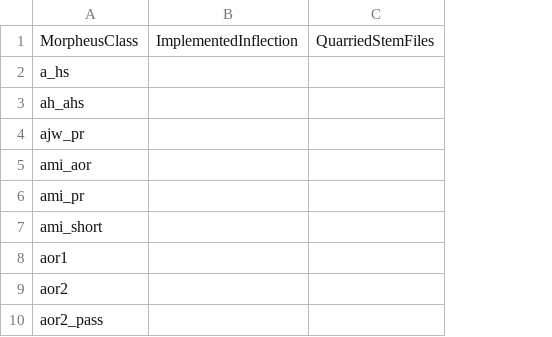
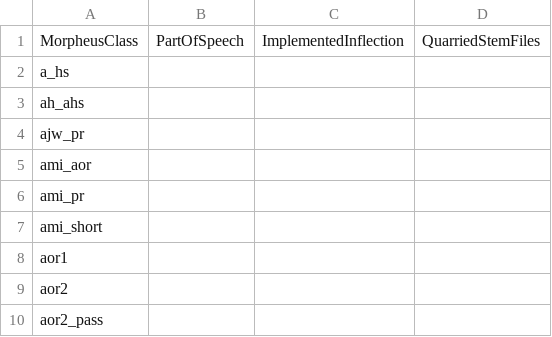
Before and after one commit to neelsmith/greeklang, a CSV file: fst/notes/stem-class-morpheus.csv, drawn as a sheet; only a part is shown; the diff names each change by its address in the sheet, - before the commit and + after, or states it on an @@ line.

Commit message:
Add column for PoS

```diff
--- a/fst/notes/stem-class-morpheus.csv
+++ b/fst/notes/stem-class-morpheus.csv
+column B, row 1: PartOfSpeech
```
